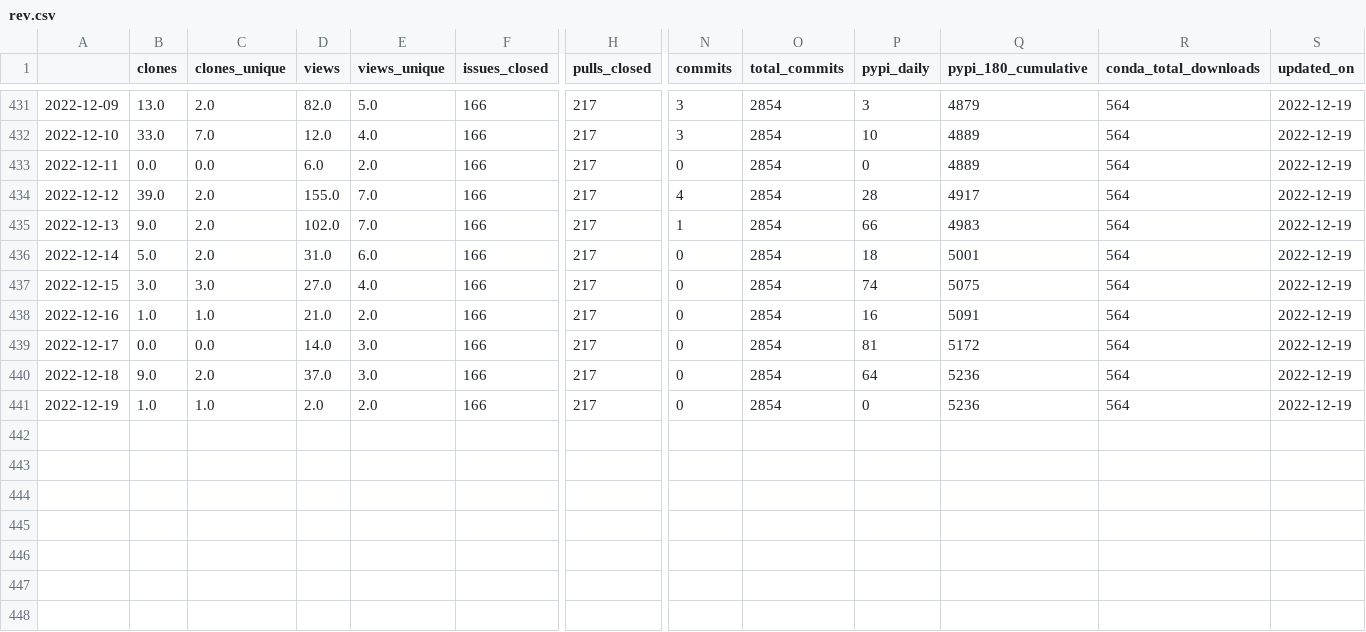
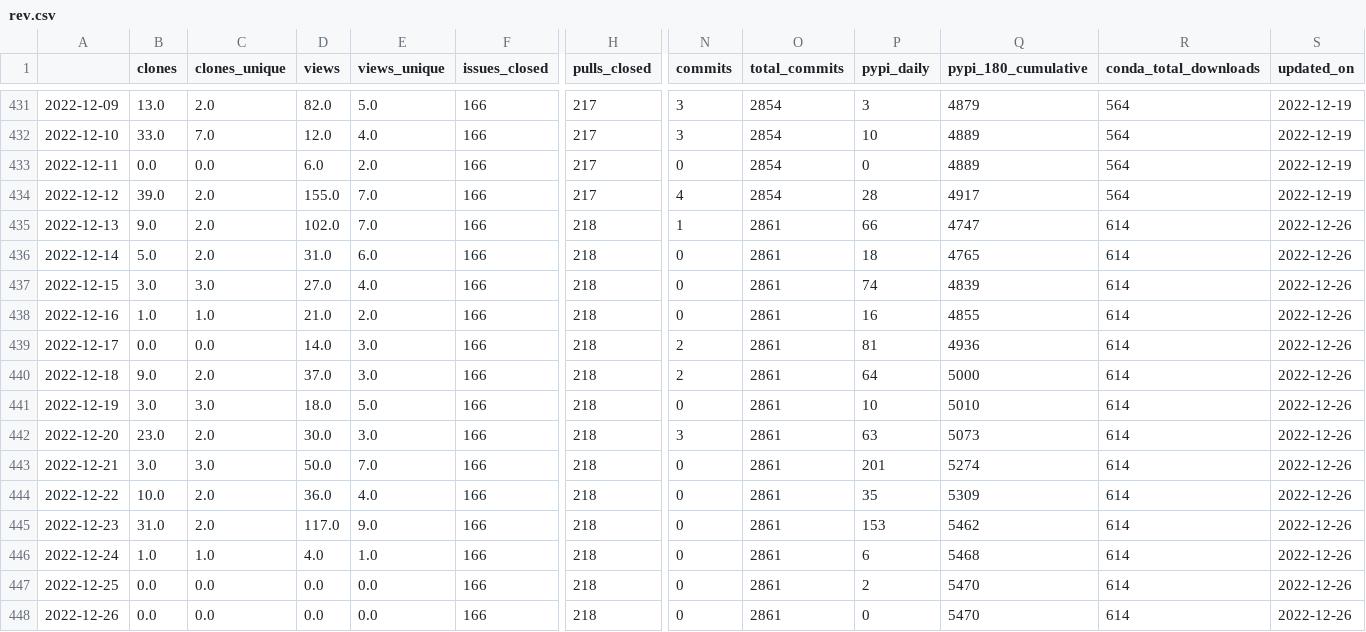
Before and after one commit to NREL/osos, a CSV file: data/rev.csv, drawn as a sheet; only a part is shown, gaps mark what is left out; rows hold the shown columns only; the diff names each change by its address in the sheet, - before the commit and + after, or states it on an @@ line.

Commit message:
update osos data and plots

```diff
--- a/data/rev.csv
+++ b/data/rev.csv
-H435:H441 (pulls_closed): 217
+H435:H441 (pulls_closed): 218
-O435:O441 (total_commits): 2854
+O435:O441 (total_commits): 2861
-Q435 (pypi_180_cumulative): 4983
+Q435 (pypi_180_cumulative): 4747
-R435:R441 (conda_total_downloads): 564
+R435:R441 (conda_total_downloads): 614
-S435:S441 (updated_on): 2022-12-19
+S435:S441 (updated_on): 2022-12-26
-Q436 (pypi_180_cumulative): 5001
+Q436 (pypi_180_cumulative): 4765
-Q437 (pypi_180_cumulative): 5075
+Q437 (pypi_180_cumulative): 4839
-Q438 (pypi_180_cumulative): 5091
+Q438 (pypi_180_cumulative): 4855
-N439:N440 (commits): 0
+N439:N440 (commits): 2
-Q439 (pypi_180_cumulative): 5172
+Q439 (pypi_180_cumulative): 4936
-Q440 (pypi_180_cumulative): 5236
+Q440 (pypi_180_cumulative): 5000
-B441 (clones): 1.0
+B441 (clones): 3.0
-C441 (clones_unique): 1.0
+C441 (clones_unique): 3.0
-D441 (views): 2.0
+D441 (views): 18.0
-E441 (views_unique): 2.0
+E441 (views_unique): 5.0
-P441 (pypi_daily): 0
+P441 (pypi_daily): 10
-Q441 (pypi_180_cumulative): 5236
+Q441 (pypi_180_cumulative): 5010
+row 442: 2022-12-20 | 23.0 | 2.0 | 30.0 | 3.0 | 166 | 218 | 3 | 2861 | 63 | 5073 | 614 | 2022-12-26
+row 443: 2022-12-21 | 3.0 | 3.0 | 50.0 | 7.0 | 166 | 218 | 0 | 2861 | 201 | 5274 | 614 | 2022-12-26
+row 444: 2022-12-22 | 10.0 | 2.0 | 36.0 | 4.0 | 166 | 218 | 0 | 2861 | 35 | 5309 | 614 | 2022-12-26
+row 445: 2022-12-23 | 31.0 | 2.0 | 117.0 | 9.0 | 166 | 218 | 0 | 2861 | 153 | 5462 | 614 | 2022-12-26
+row 446: 2022-12-24 | 1.0 | 1.0 | 4.0 | 1.0 | 166 | 218 | 0 | 2861 | 6 | 5468 | 614 | 2022-12-26
+row 447: 2022-12-25 | 0.0 | 0.0 | 0.0 | 0.0 | 166 | 218 | 0 | 2861 | 2 | 5470 | 614 | 2022-12-26
+row 448: 2022-12-26 | 0.0 | 0.0 | 0.0 | 0.0 | 166 | 218 | 0 | 2861 | 0 | 5470 | 614 | 2022-12-26
```
Also changed, not shown: data/nrwal.csv, data/phygnn.csv, 20 other files.
